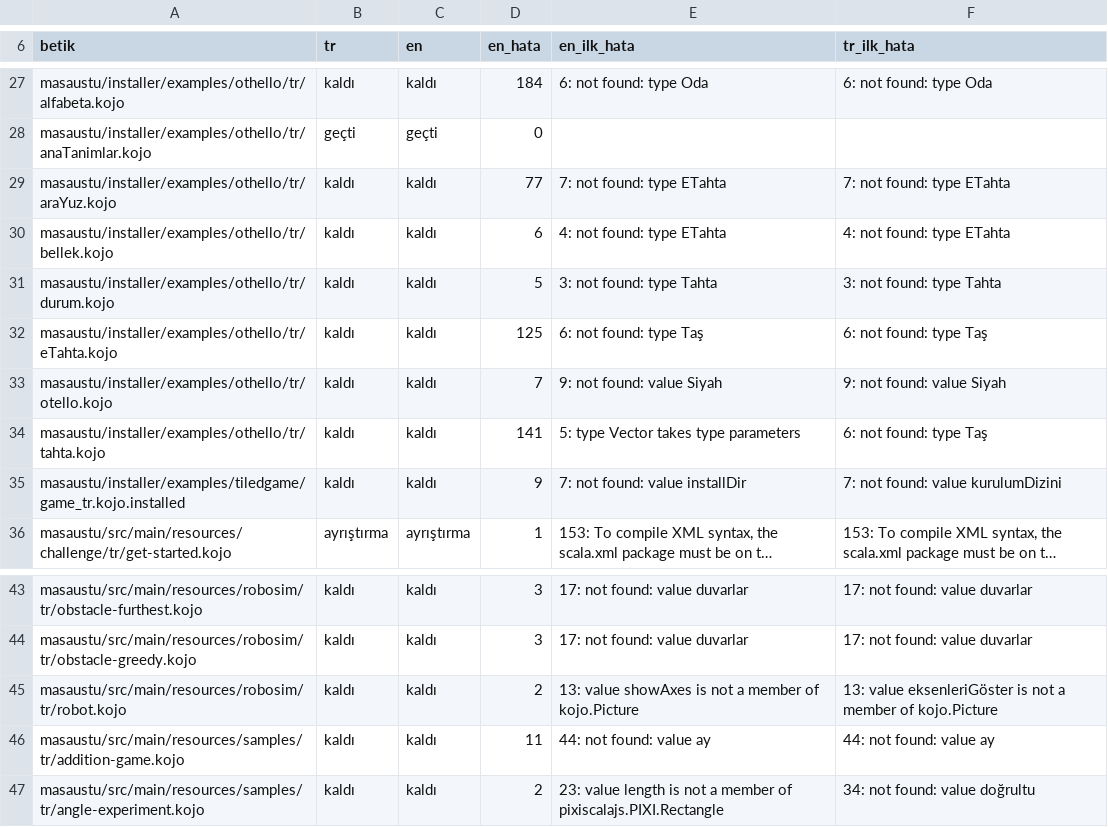
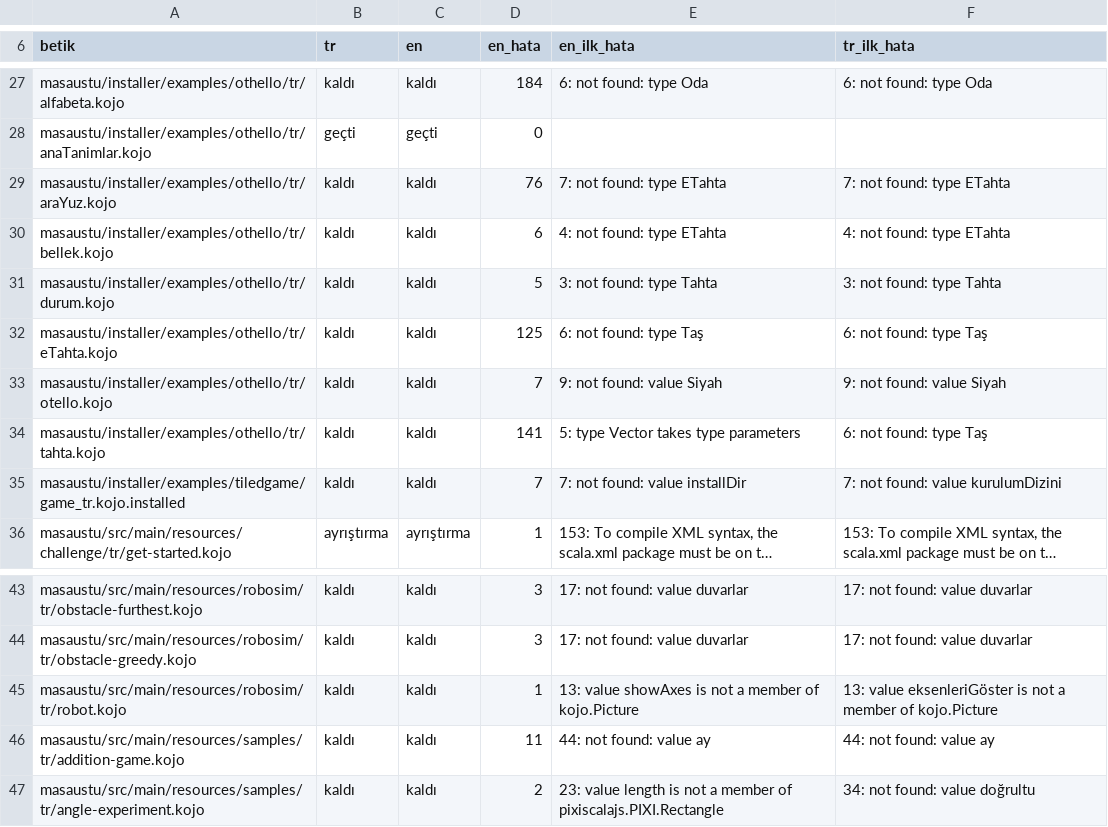
Before and after one commit to bulent2k2/kojojs-dev, a TSV file: araclar/cevir-derle.tsv, drawn as a sheet; only a part is shown, gaps mark what is left out; long unchanged cells end in …; the diff covers the shown part only; the diff names each change by its address in the sheet, - before the commit and + after, or states it on an @@ line.

```diff
--- a/araclar/cevir-derle.tsv
+++ b/araclar/cevir-derle.tsv
-D29 (en_hata): 77
+D29 (en_hata): 76
-D35 (en_hata): 9
+D35 (en_hata): 7
-D45 (en_hata): 2
+D45 (en_hata): 1
```
Also changed, not shown: 14 edited cells elsewhere in this file, 1 other file.
